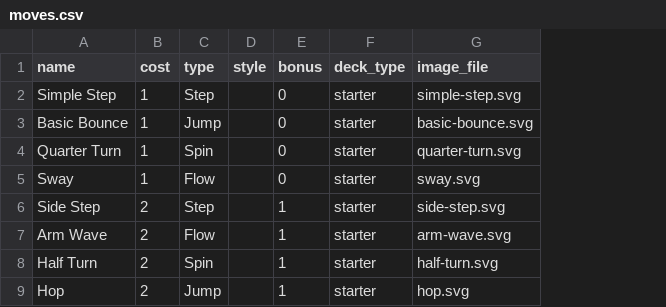
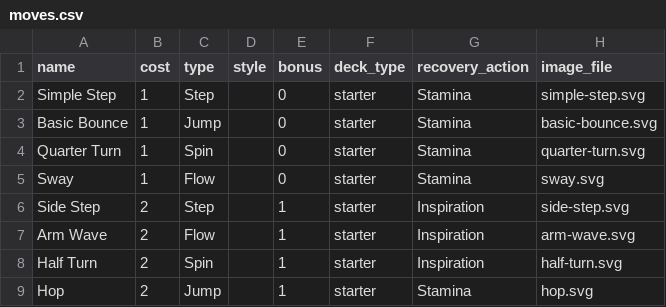
Before and after one commit to jon-kramer/beat-by-beat, a CSV file: card-data/moves.csv, drawn as a sheet; only a part is shown; the diff names each change by its address in the sheet, - before the commit and + after, or states it on an @@ line.

```diff
--- a/card-data/moves.csv
+++ b/card-data/moves.csv
+column G (recovery_action), rows 2-9: Stamina | Stamina | Stamina | Stamina | Inspiration | Inspiration | Inspiration | Stamina
```
Also changed, not shown: 2 other files.
